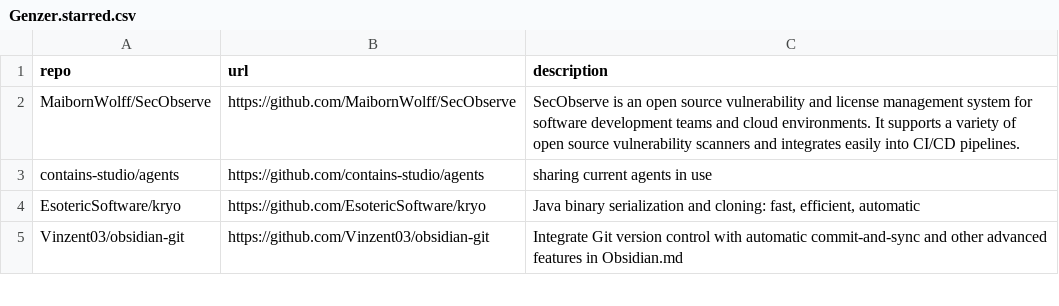
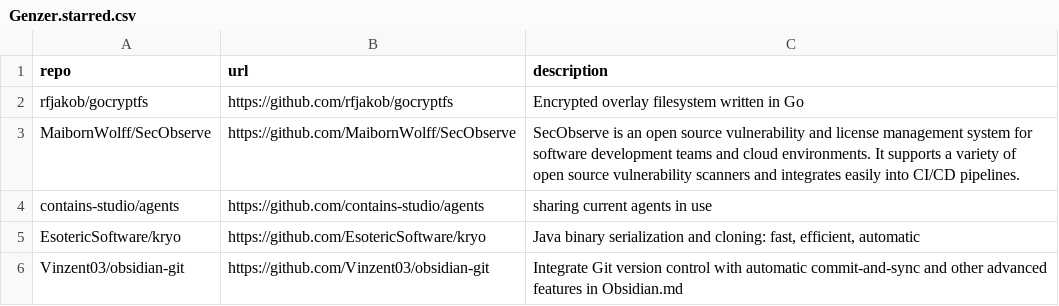
Before and after one commit to Genzer/starred-github-repos, a CSV file: Genzer.starred.csv, drawn as a sheet; only a part is shown; the diff names each change by its address in the sheet, - before the commit and + after, or states it on an @@ line.

```diff
--- a/Genzer.starred.csv
+++ b/Genzer.starred.csv
+row 2: rfjakob/gocryptfs | https://github.com/rfjakob/gocryptfs | Encrypted overlay filesystem written in Go
```
